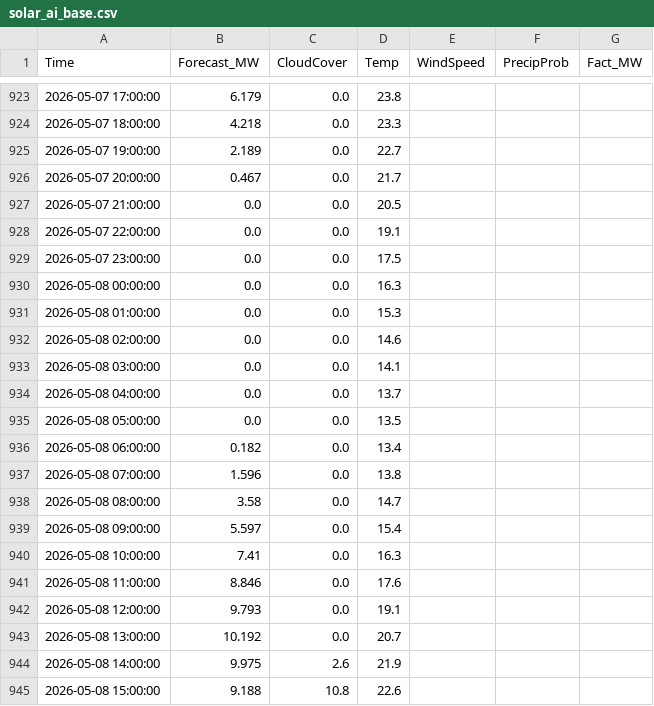
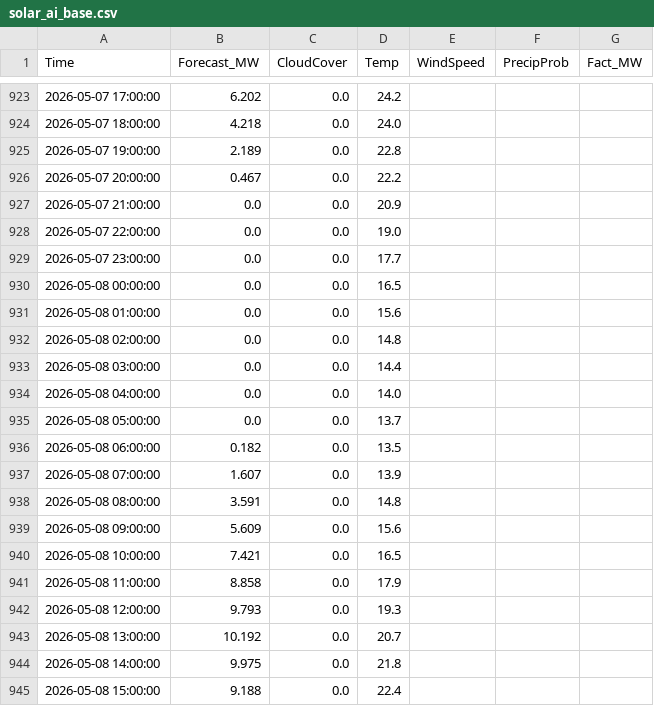
Before and after one commit to SergejKolesnik/Solar-Monitoring-System, a CSV file: solar_ai_base.csv, drawn as a sheet; only a part is shown, gaps mark what is left out; the diff covers the shown part only.

```diff
--- a/solar_ai_base.csv
+++ b/solar_ai_base.csv
@@ -923,23 +923,23 @@ Time,Forecast_MW,CloudCover,Temp,WindSpeed,PrecipProb,Fact_MW
-2026-05-07 17:00:00,6.179,0.0,23.8,,,
-2026-05-07 18:00:00,4.218,0.0,23.3,,,
-2026-05-07 19:00:00,2.189,0.0,22.7,,,
-2026-05-07 20:00:00,0.467,0.0,21.7,,,
-2026-05-07 21:00:00,0.0,0.0,20.5,,,
-2026-05-07 22:00:00,0.0,0.0,19.1,,,
-2026-05-07 23:00:00,0.0,0.0,17.5,,,
-2026-05-08 00:00:00,0.0,0.0,16.3,,,
-2026-05-08 01:00:00,0.0,0.0,15.3,,,
-2026-05-08 02:00:00,0.0,0.0,14.6,,,
-2026-05-08 03:00:00,0.0,0.0,14.1,,,
-2026-05-08 04:00:00,0.0,0.0,13.7,,,
-2026-05-08 05:00:00,0.0,0.0,13.5,,,
-2026-05-08 06:00:00,0.182,0.0,13.4,,,
-2026-05-08 07:00:00,1.596,0.0,13.8,,,
-2026-05-08 08:00:00,3.58,0.0,14.7,,,
-2026-05-08 09:00:00,5.597,0.0,15.4,,,
-2026-05-08 10:00:00,7.41,0.0,16.3,,,
-2026-05-08 11:00:00,8.846,0.0,17.6,,,
-2026-05-08 12:00:00,9.793,0.0,19.1,,,
+2026-05-07 17:00:00,6.202,0.0,24.2,,,
+2026-05-07 18:00:00,4.218,0.0,24.0,,,
+2026-05-07 19:00:00,2.189,0.0,22.8,,,
+2026-05-07 20:00:00,0.467,0.0,22.2,,,
+2026-05-07 21:00:00,0.0,0.0,20.9,,,
+2026-05-07 22:00:00,0.0,0.0,19.0,,,
+2026-05-07 23:00:00,0.0,0.0,17.7,,,
+2026-05-08 00:00:00,0.0,0.0,16.5,,,
+2026-05-08 01:00:00,0.0,0.0,15.6,,,
+2026-05-08 02:00:00,0.0,0.0,14.8,,,
+2026-05-08 03:00:00,0.0,0.0,14.4,,,
+2026-05-08 04:00:00,0.0,0.0,14.0,,,
+2026-05-08 05:00:00,0.0,0.0,13.7,,,
+2026-05-08 06:00:00,0.182,0.0,13.5,,,
+2026-05-08 07:00:00,1.607,0.0,13.9,,,
+2026-05-08 08:00:00,3.591,0.0,14.8,,,
+2026-05-08 09:00:00,5.609,0.0,15.6,,,
+2026-05-08 10:00:00,7.421,0.0,16.5,,,
+2026-05-08 11:00:00,8.858,0.0,17.9,,,
+2026-05-08 12:00:00,9.793,0.0,19.3,,,
 2026-05-08 13:00:00,10.192,0.0,20.7,,,
-2026-05-08 14:00:00,9.975,2.6,21.9,,,
-2026-05-08 15:00:00,9.188,10.8,22.6,,,
+2026-05-08 14:00:00,9.975,0.0,21.8,,,
+2026-05-08 15:00:00,9.188,0.0,22.4,,,
```
Also changed, not shown: 160 edited cells elsewhere in this file.
